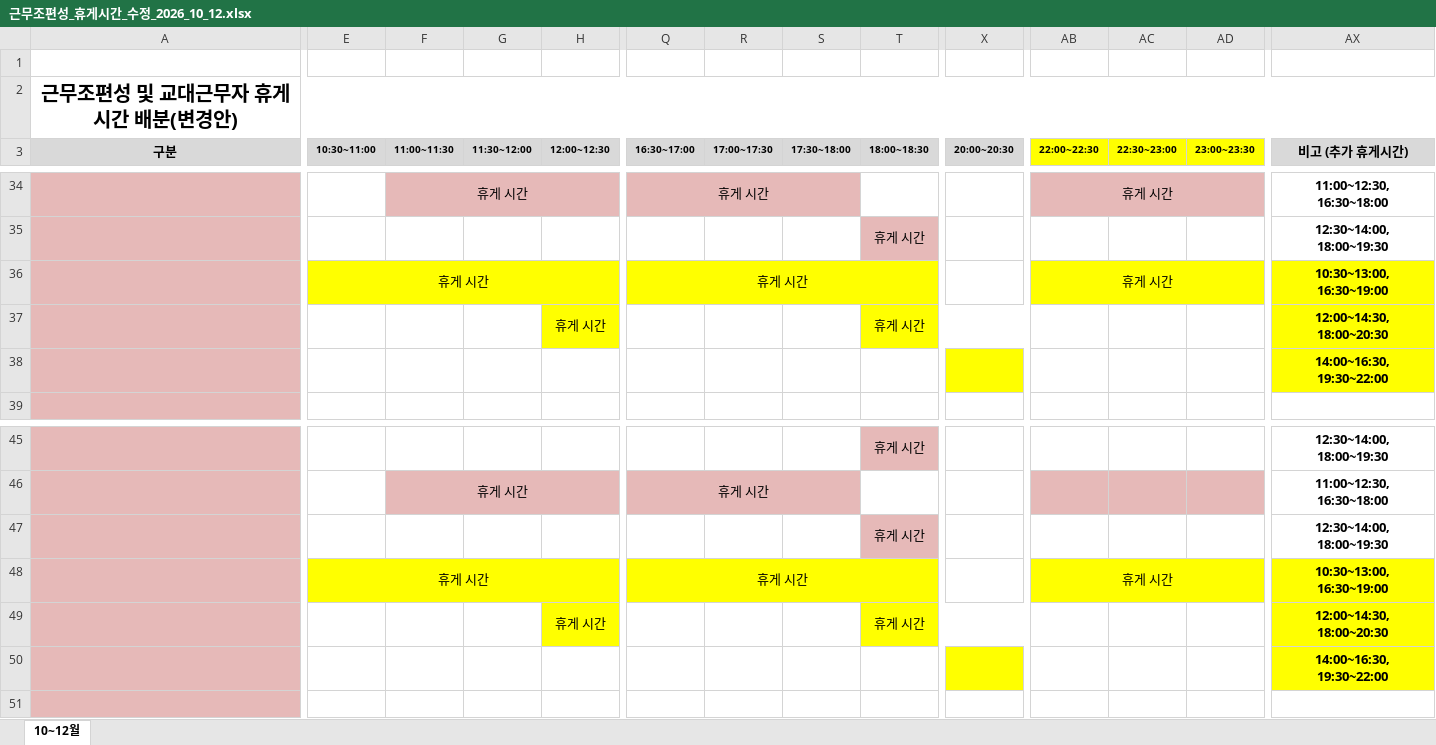
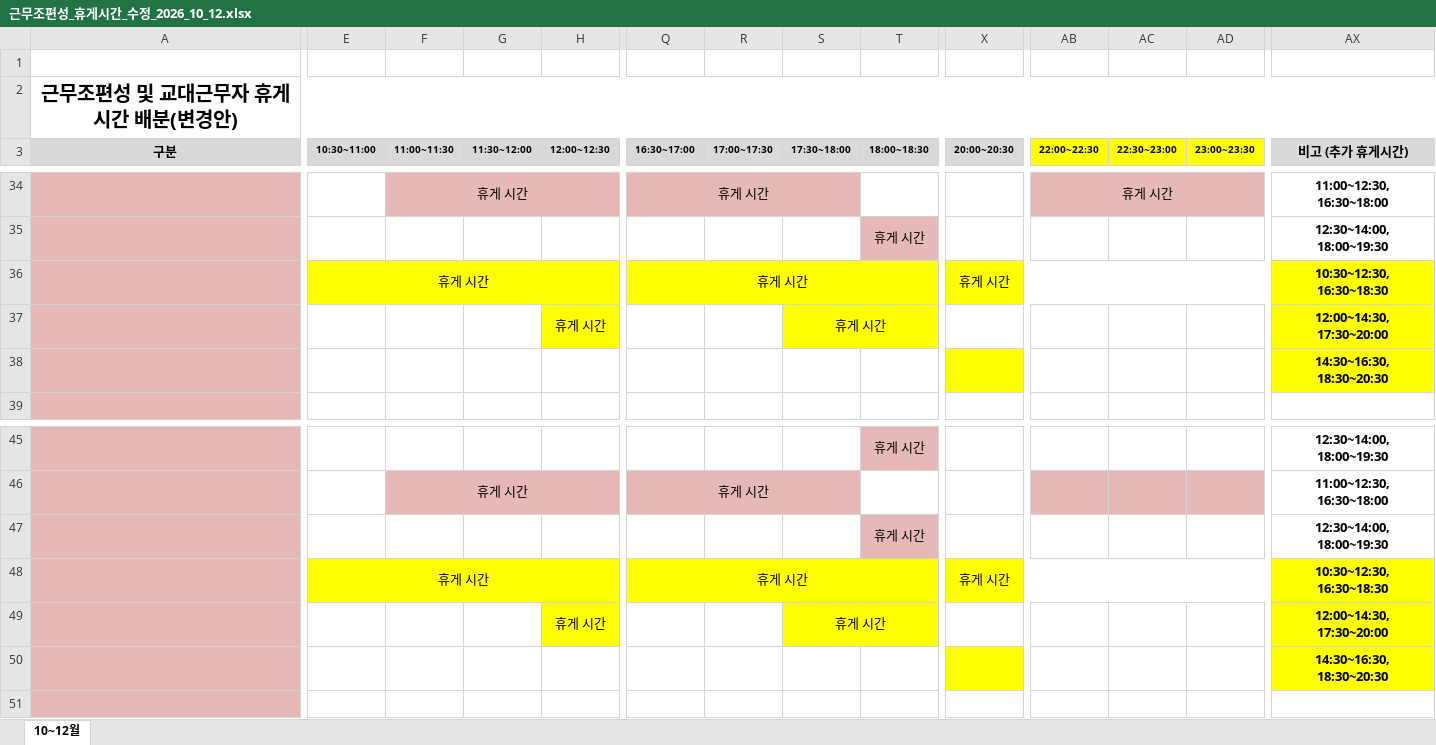
Before and after one commit to teahyunkim70-bot/my-project, an Excel workbook: 근무조편성_휴게시간_수정_2026_10_12.xlsx, sheet 10~12월, drawn as a sheet; only a part is shown, gaps mark what is left out; values as stored, in another font and other column widths than the file's, no borders; removed rows and columns are numbered as before the commit, all else as after; rows hold the shown columns only; the diff names each change by its address in the sheet, - before the commit and + after, or states it on an @@ line.

```diff
--- a/근무조편성_휴게시간_수정_2026_10_12.xlsx (sheet 10~12월)
+++ b/근무조편성_휴게시간_수정_2026_10_12.xlsx (sheet 10~12월)
-E36:I36 merged
+E36:H36 merged
-Q36:U36 merged
+Q36:T36 merged
-X36 (20:00~20:30): (empty)
+X36 (20:00~20:30): 휴게 시간
-X36 fill: none
+X36 fill: #FFFF00
+X36:AE36 merged
-AB36 (22:00~22:30): 휴게 시간
+AB36 (22:00~22:30): (empty)
-AB36 fill: #FFFF00
+AB36 fill: none
-AB36:AG36 merged
-AX36 (비고 (추가 휴게시간)): 10:30~13:00, 16:30~19:00
+AX36 (비고 (추가 휴게시간)): 10:30~12:30, 16:30~18:30
-row 37:  |  |  |  | 휴게 시간 |  |  |  | 휴게 시간 |  |  |  |  | 12:00~14:30, 18:00~20:30
-row 38:  |  |  |  |  |  |  |  |  |  |  |  |  | 14:00~16:30, 19:30~22:00
+row 37:  |  |  |  | 휴게 시간 |  |  | 휴게 시간 |  |  |  |  |  | 12:00~14:30, 17:30~20:00
+row 38:  |  |  |  |  |  |  |  |  |  |  |  |  | 14:30~16:30, 18:30~20:30
-E48:I48 merged
+E48:H48 merged
-Q48:U48 merged
+Q48:T48 merged
-X48 (20:00~20:30): (empty)
+X48 (20:00~20:30): 휴게 시간
-X48 fill: none
+X48 fill: #FFFF00
+X48:AE48 merged
-AB48 (22:00~22:30): 휴게 시간
+AB48 (22:00~22:30): (empty)
-AB48 fill: #FFFF00
+AB48 fill: none
-AB48:AG48 merged
-AX48 (비고 (추가 휴게시간)): 10:30~13:00, 16:30~19:00
+AX48 (비고 (추가 휴게시간)): 10:30~12:30, 16:30~18:30
-row 49:  |  |  |  | 휴게 시간 |  |  |  | 휴게 시간 |  |  |  |  | 12:00~14:30, 18:00~20:30
-row 50:  |  |  |  |  |  |  |  |  |  |  |  |  | 14:00~16:30, 19:30~22:00
+row 49:  |  |  |  | 휴게 시간 |  |  | 휴게 시간 |  |  |  |  |  | 12:00~14:30, 17:30~20:00
+row 50:  |  |  |  |  |  |  |  |  |  |  |  |  | 14:30~16:30, 18:30~20:30
```
